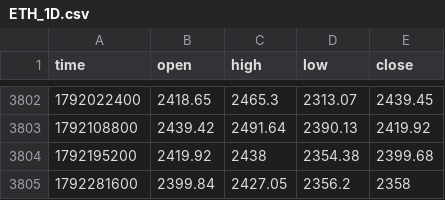
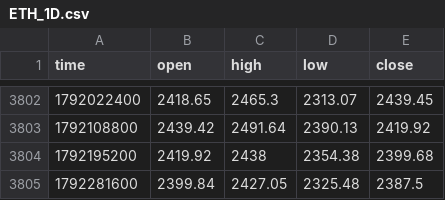
Before and after one commit to jaredbausch-ai/ctzb-data, a CSV file: data/ETH_1D.csv, drawn as a sheet; only a part is shown, gaps mark what is left out.

```diff
--- a/data/ETH_1D.csv
+++ b/data/ETH_1D.csv
@@ -3804,2 +3804,2 @@ time,open,high,low,close
 1792195200,2419.92,2438,2354.38,2399.68
-1792281600,2399.84,2427.05,2356.2,2358
+1792281600,2399.84,2427.05,2325.48,2387.5
```
Also changed, not shown: data/BTC_1D.csv, data/ETH_2D.csv, 9 other files.
